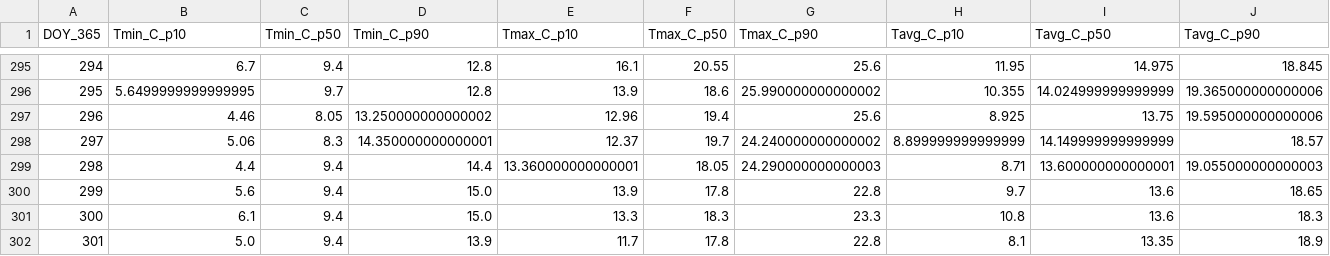
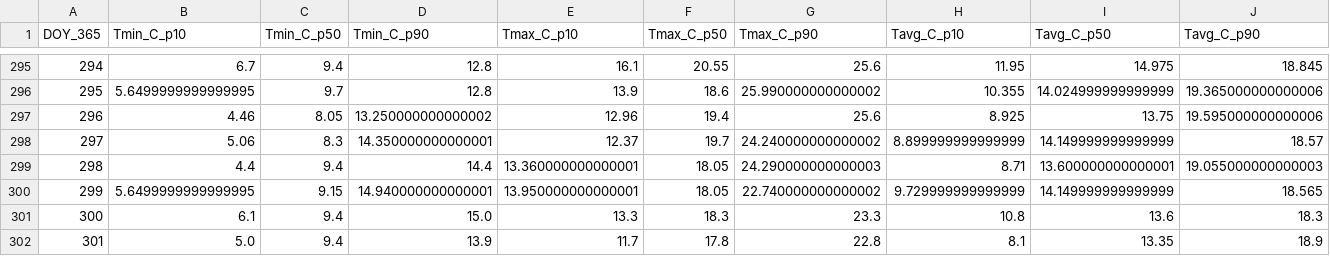
Before and after one commit to jp1309/arlington_weather, a CSV file: data/climatology_doy365_percentiles.csv, drawn as a sheet; only a part is shown, gaps mark what is left out; the diff covers the shown part only; the diff names each change by its address in the sheet, - before the commit and + after, or states it on an @@ line.

```diff
--- a/data/climatology_doy365_percentiles.csv
+++ b/data/climatology_doy365_percentiles.csv
-B300 (Tmin_C_p10): 5.6
+B300 (Tmin_C_p10): 5.6499999999999995
-C300 (Tmin_C_p50): 9.4
+C300 (Tmin_C_p50): 9.15
-D300 (Tmin_C_p90): 15.0
+D300 (Tmin_C_p90): 14.940000000000001
-E300 (Tmax_C_p10): 13.9
+E300 (Tmax_C_p10): 13.950000000000001
-F300 (Tmax_C_p50): 17.8
+F300 (Tmax_C_p50): 18.05
-G300 (Tmax_C_p90): 22.8
+G300 (Tmax_C_p90): 22.740000000000002
-H300 (Tavg_C_p10): 9.7
+H300 (Tavg_C_p10): 9.729999999999999
-I300 (Tavg_C_p50): 13.6
+I300 (Tavg_C_p50): 14.149999999999999
-J300 (Tavg_C_p90): 18.65
+J300 (Tavg_C_p90): 18.565
```
Also changed, not shown: 1 edited cell elsewhere in this file, data/arlington_daily.csv, 2 other files.
